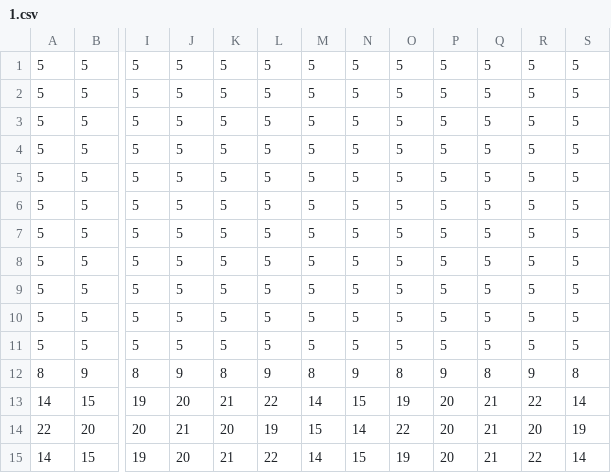
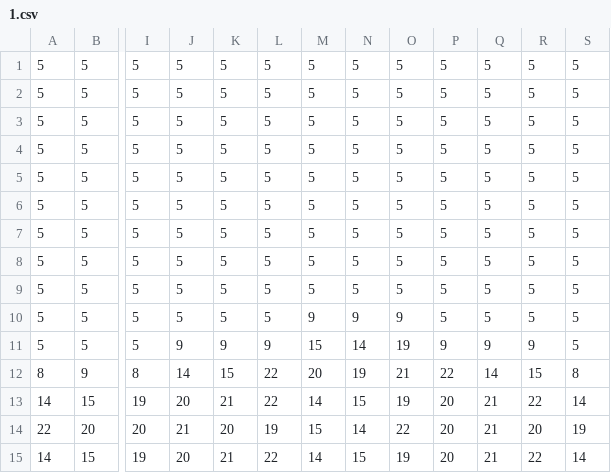
Before and after one commit to wkasprzak/2D-platform-game, a CSV file: OOP-project/res/levels/1.csv, drawn as a sheet; only a part is shown, gaps mark what is left out; the diff names each change by its address in the sheet, - before the commit and + after, or states it on an @@ line.

```diff
--- a/OOP-project/res/levels/1.csv
+++ b/OOP-project/res/levels/1.csv
-M10: 5
+M10: 9
-N10: 5
+N10: 9
-O10: 5
+O10: 9
-J11: 5
+J11: 9
-K11: 5
+K11: 9
-L11: 5
+L11: 9
-M11: 5
+M11: 15
-N11: 5
+N11: 14
-O11: 5
+O11: 19
-P11: 5
+P11: 9
-Q11: 5
+Q11: 9
-R11: 5
+R11: 9
-J12: 9
+J12: 14
-K12: 8
+K12: 15
-L12: 9
+L12: 22
-M12: 8
+M12: 20
-N12: 9
+N12: 19
-O12: 8
+O12: 21
-P12: 9
+P12: 22
-Q12: 8
+Q12: 14
-R12: 9
+R12: 15
```
Also changed, not shown: 6 other files.
